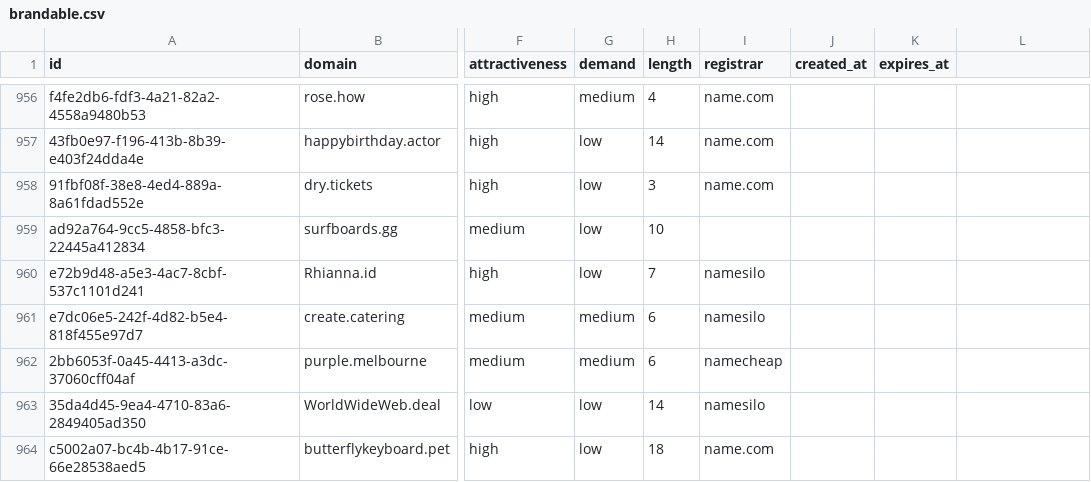
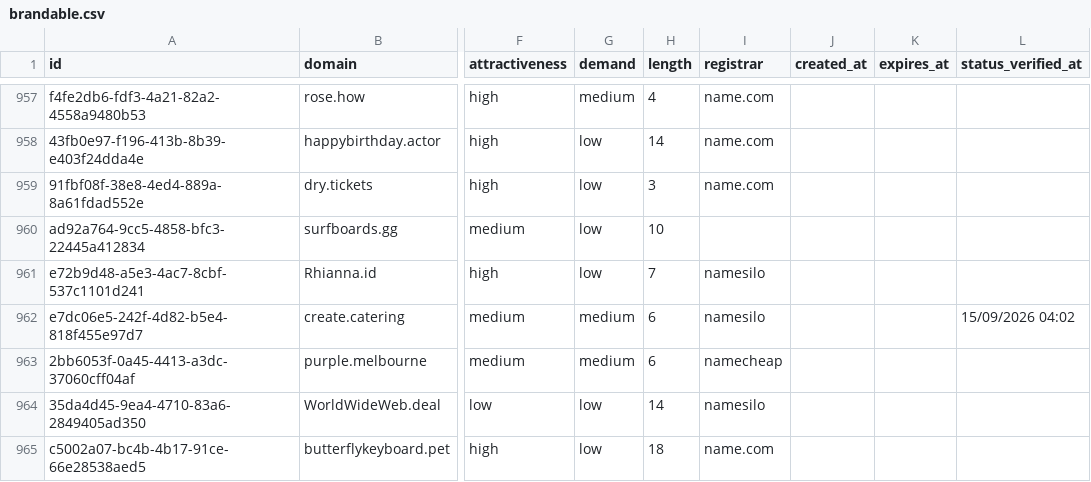
Before and after one commit to UniqueDomains/brandable-oneword-domains, a CSV file: brandable.csv, drawn as a sheet; only a part is shown, gaps mark what is left out; addresses are those after the commit; the diff covers the shown part only; the diff names each change by its address in the sheet, - before the commit and + after, or states it on an @@ line.

Commit message:
Domains update

```diff
--- a/brandable.csv
+++ b/brandable.csv
-L1: (empty)
+L1: status_verified_at
-L962 (status_verified_at): (empty)
+L962 (status_verified_at): 15/09/2026 04:02
```
Also changed, not shown: 1 added row, 1 removed row and 53 edited cells elsewhere in this file, 6 other files.
